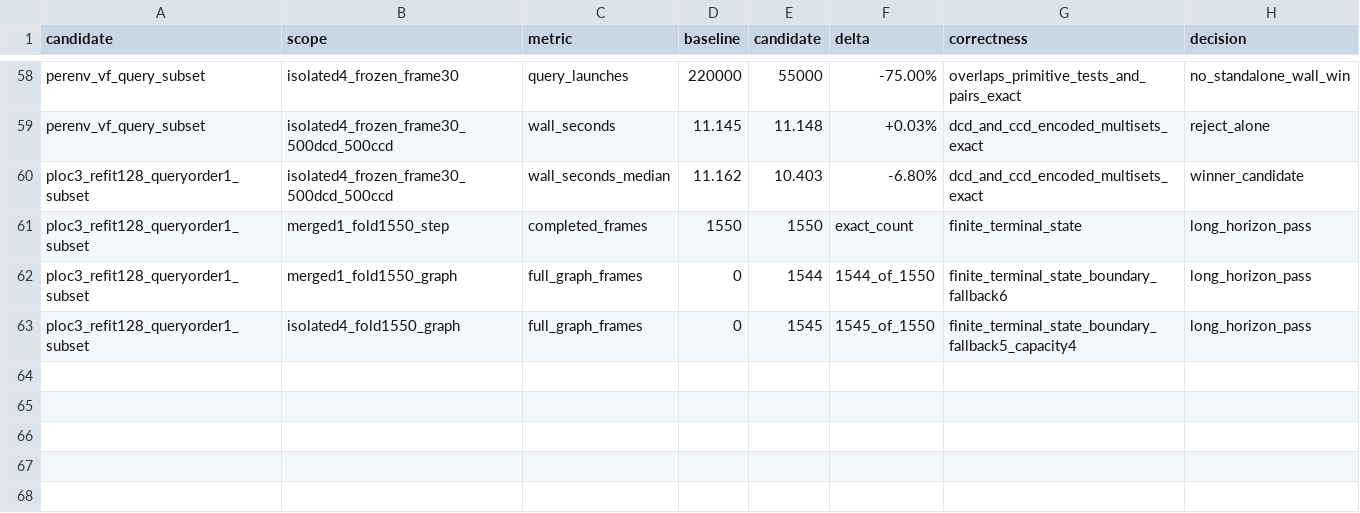
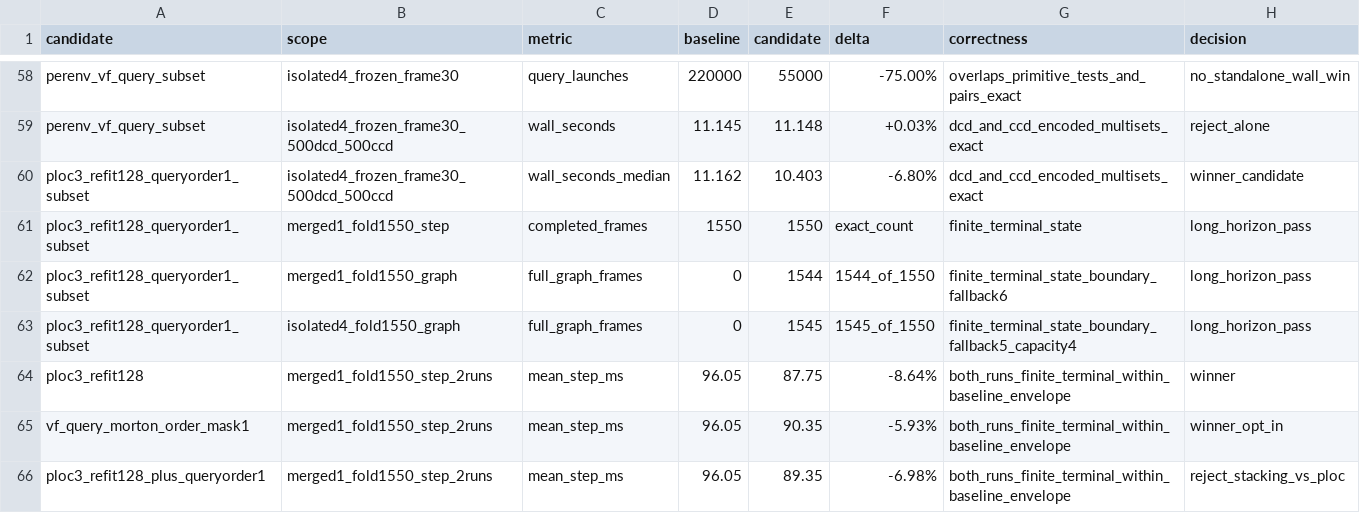
Before and after one commit to haoxiangNtu/Stiff-GIPC, a CSV file: docs/bvh_acceleration_evidence.csv, drawn as a sheet; only a part is shown, gaps mark what is left out; the diff names each change by its address in the sheet, - before the commit and + after, or states it on an @@ line.

```diff
--- a/docs/bvh_acceleration_evidence.csv
+++ b/docs/bvh_acceleration_evidence.csv
+row 64: ploc3_refit128 | merged1_fold1550_step_2runs | mean_step_ms | 96.05 | 87.75 | -8.64% | both_runs_finite_terminal_within_baseline_envelope | winner
+row 65: vf_query_morton_order_mask1 | merged1_fold1550_step_2runs | mean_step_ms | 96.05 | 90.35 | -5.93% | both_runs_finite_terminal_within_baseline_envelope | winner_opt_in
+row 66: ploc3_refit128_plus_queryorder1 | merged1_fold1550_step_2runs | mean_step_ms | 96.05 | 89.35 | -6.98% | both_runs_finite_terminal_within_baseline_envelope | reject_stacking_vs_ploc
```
Also changed, not shown: 2 other files.
